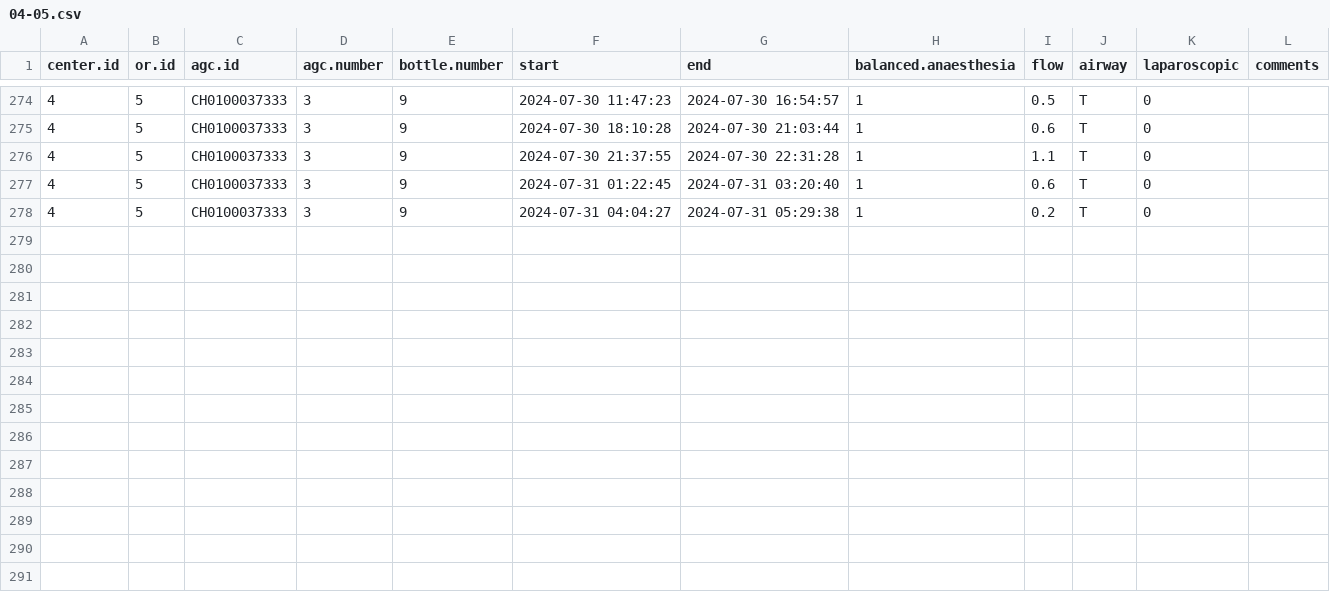
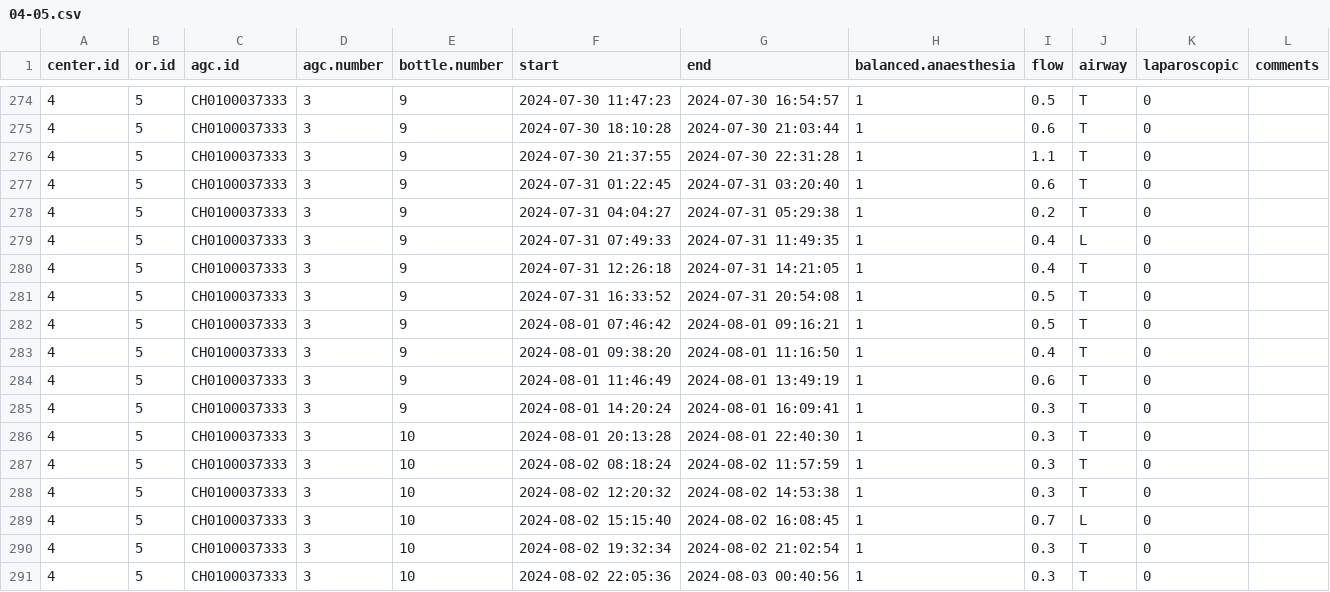
Before and after one commit to umg-minai/vct-or-mc, a CSV file: raw-data/crfs/04-05.csv, drawn as a sheet; only a part is shown, gaps mark what is left out.

Commit message:
feat: update crf data

```diff
--- a/raw-data/crfs/04-05.csv
+++ b/raw-data/crfs/04-05.csv
@@ -278 +278,14 @@ center.id,or.id,agc.id,agc.number,bottle.number,start,end,balanced.anaesthesia,f
 4,5,CH0100037333,3,9,2024-07-31 04:04:27,2024-07-31 05:29:38,1,0.2,T,0,
+4,5,CH0100037333,3,9,2024-07-31 07:49:33,2024-07-31 11:49:35,1,0.4,L,0,
+4,5,CH0100037333,3,9,2024-07-31 12:26:18,2024-07-31 14:21:05,1,0.4,T,0,
+4,5,CH0100037333,3,9,2024-07-31 16:33:52,2024-07-31 20:54:08,1,0.5,T,0,
+4,5,CH0100037333,3,9,2024-08-01 07:46:42,2024-08-01 09:16:21,1,0.5,T,0,
+4,5,CH0100037333,3,9,2024-08-01 09:38:20,2024-08-01 11:16:50,1,0.4,T,0,
+4,5,CH0100037333,3,9,2024-08-01 11:46:49,2024-08-01 13:49:19,1,0.6,T,0,
+4,5,CH0100037333,3,9,2024-08-01 14:20:24,2024-08-01 16:09:41,1,0.3,T,0,
+4,5,CH0100037333,3,10,2024-08-01 20:13:28,2024-08-01 22:40:30,1,0.3,T,0,
+4,5,CH0100037333,3,10,2024-08-02 08:18:24,2024-08-02 11:57:59,1,0.3,T,0,
+4,5,CH0100037333,3,10,2024-08-02 12:20:32,2024-08-02 14:53:38,1,0.3,T,0,
+4,5,CH0100037333,3,10,2024-08-02 15:15:40,2024-08-02 16:08:45,1,0.7,L,0,
+4,5,CH0100037333,3,10,2024-08-02 19:32:34,2024-08-02 21:02:54,1,0.3,T,0,
+4,5,CH0100037333,3,10,2024-08-02 22:05:36,2024-08-03 00:40:56,1,0.3,T,0,
```
Also changed, not shown: raw-data/04-umg/contrafluran-filters/05.csv, raw-data/04-umg/sevoflurane-bottles/05.csv, 2 other files.
